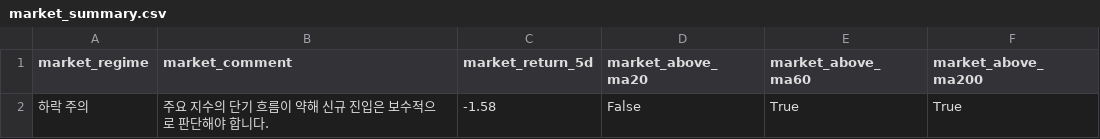
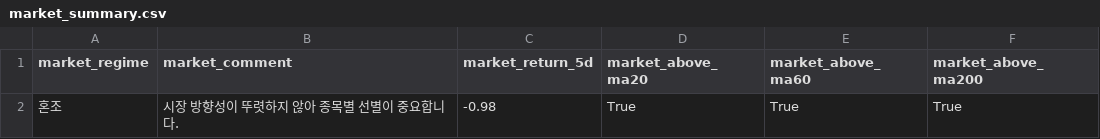
Before and after one commit to kyungseokpark/Stock_Agent_rev, a CSV file: output/us/market_summary.csv, drawn as a sheet; removed rows and columns are numbered as before the commit, all else as after; the diff names each change by its address in the sheet, - before the commit and + after, or states it on an @@ line.

```diff
--- a/output/us/market_summary.csv
+++ b/output/us/market_summary.csv
-row 2: 하락 주의 | 주요 지수의 단기 흐름이 약해 신규 진입은 보수적으로 판단해야 합니다. | -1.58 | False | True | True
+row 2: 혼조 | 시장 방향성이 뚜렷하지 않아 종목별 선별이 중요합니다. | -0.98 | True | True | True
```
Also changed, not shown: output/us/full_result.csv, output/us/top5.csv, 5 other files.
